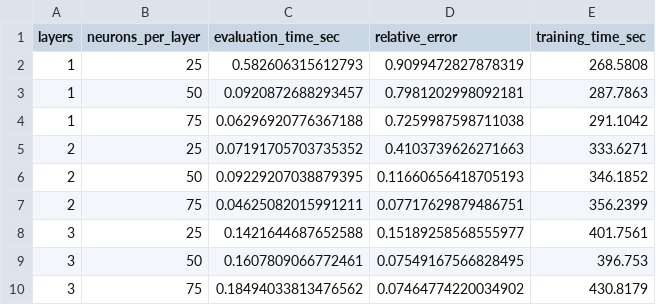
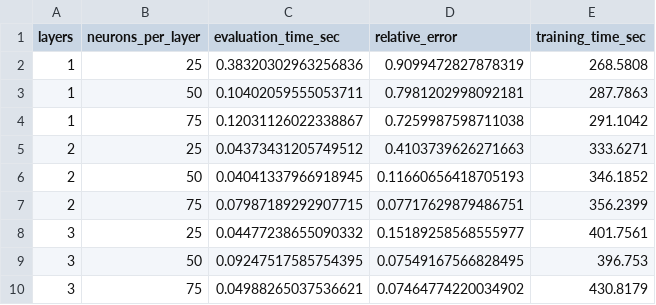
Before and after one commit to oscar-rincon/comparative-bem-pinns, a CSV file: main/03_comparison/data/pinn_accuracy_vs_architecture.csv, drawn as a sheet.

Commit message:
Refactor generalization and comparison scripts
- Removed log files for generalization BEM, PINNs, and plotting scripts.
- Updated generalization PINNs plotting function to comment out plt.show().
- Deleted unused sections in comparison_plot_a.py and commented out plt.show().
- Added new log files for comparison BEM, PINNs, and plotting scripts with execution times.
- Updated plotting functions to improve performance and maintainability.

```diff
--- a/main/03_comparison/data/pinn_accuracy_vs_architecture.csv
+++ b/main/03_comparison/data/pinn_accuracy_vs_architecture.csv
@@ -1,10 +1,10 @@
 layers,neurons_per_layer,evaluation_time_sec,relative_error,training_time_sec
-1,25,0.582606315612793,0.9099472827878319,268.5808
-1,50,0.0920872688293457,0.7981202998092181,287.7863
-1,75,0.06296920776367188,0.7259987598711038,291.1042
-2,25,0.07191705703735352,0.4103739626271663,333.6271
-2,50,0.09229207038879395,0.11660656418705193,346.1852
-2,75,0.04625082015991211,0.07717629879486751,356.2399
-3,25,0.1421644687652588,0.15189258568555977,401.7561
-3,50,0.1607809066772461,0.07549167566828495,396.753
-3,75,0.18494033813476562,0.07464774220034902,430.8179
+1,25,0.38320302963256836,0.9099472827878319,268.5808
+1,50,0.10402059555053711,0.7981202998092181,287.7863
+1,75,0.12031126022338867,0.7259987598711038,291.1042
+2,25,0.04373431205749512,0.4103739626271663,333.6271
+2,50,0.04041337966918945,0.11660656418705193,346.1852
+2,75,0.07987189292907715,0.07717629879486751,356.2399
+3,25,0.04477238655090332,0.15189258568555977,401.7561
+3,50,0.09247517585754395,0.07549167566828495,396.753
+3,75,0.04988265037536621,0.07464774220034902,430.8179
```
Also changed, not shown: main/03_comparison/data/bem_accuracy_vs_n.csv, 35 other files.
